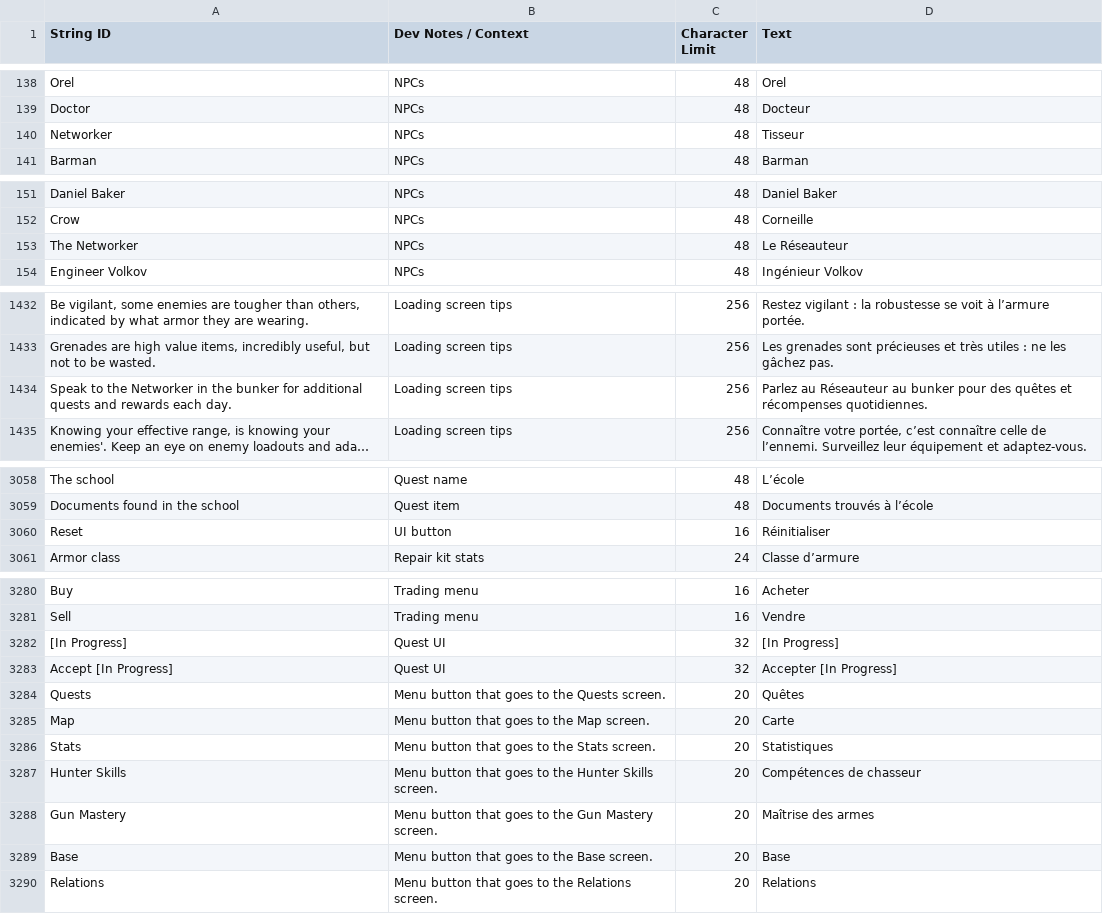
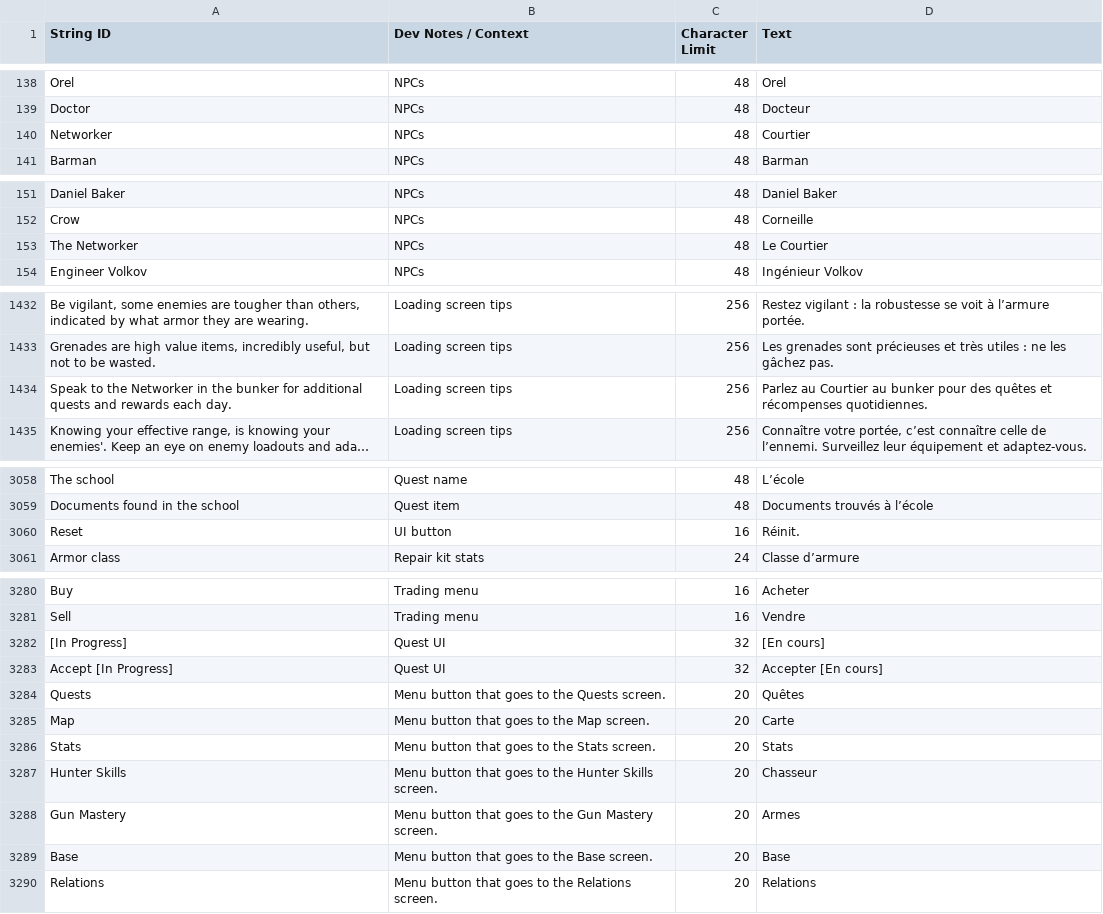
Before and after one commit to bvic-dev/zero-sievert-fr-mod, a CSV file: french.csv, drawn as a sheet; only a part is shown, gaps mark what is left out; long unchanged cells end in …; the diff names each change by its address in the sheet, - before the commit and + after, or states it on an @@ line.

Commit message:
🐛 Fix translations for Networker, update UI button text in French localization and shorten menu labels to fit

```diff
--- a/french.csv
+++ b/french.csv
-D140 (Text): Tisseur
+D140 (Text): Courtier
-D153 (Text): Le Réseauteur
+D153 (Text): Le Courtier
-D1434 (Text): Parlez au Réseauteur au bunker…
+D1434 (Text): Parlez au Courtier au bunker…
-D3060 (Text): Réinitialiser
+D3060 (Text): Réinit.
-D3282 (Text): [In Progress]
+D3282 (Text): [En cours]
-D3283 (Text): Accepter [In Progress]
+D3283 (Text): Accepter [En cours]
-D3286 (Text): Statistiques
+D3286 (Text): Stats
-D3287 (Text): Compétences de chasseur
+D3287 (Text): Chasseur
-D3288 (Text): Maîtrise des armes
+D3288 (Text): Armes
```
